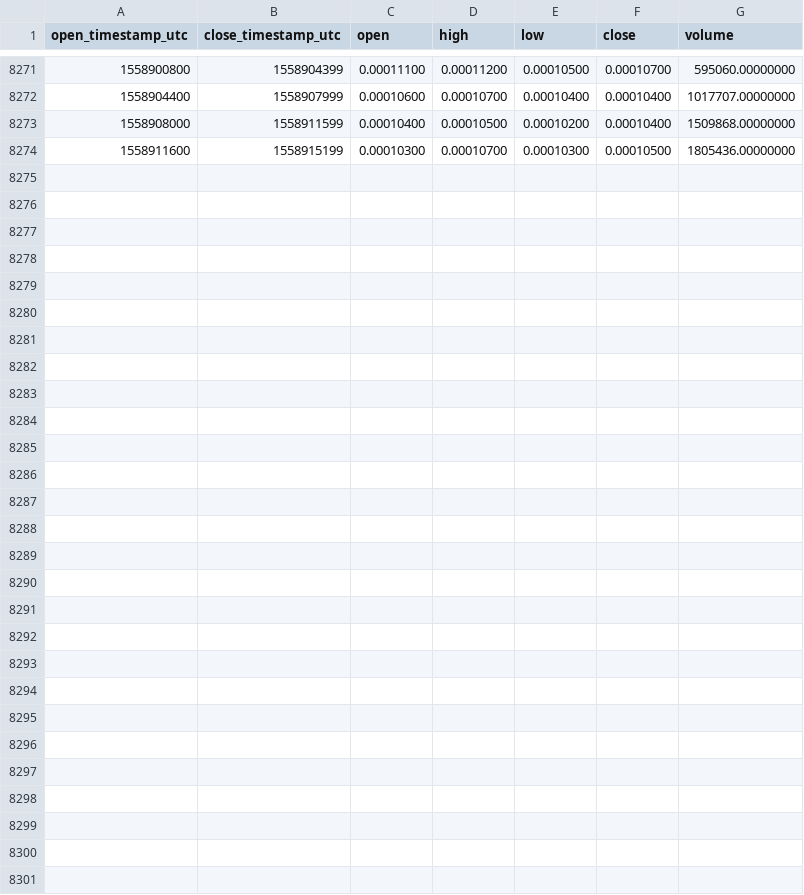
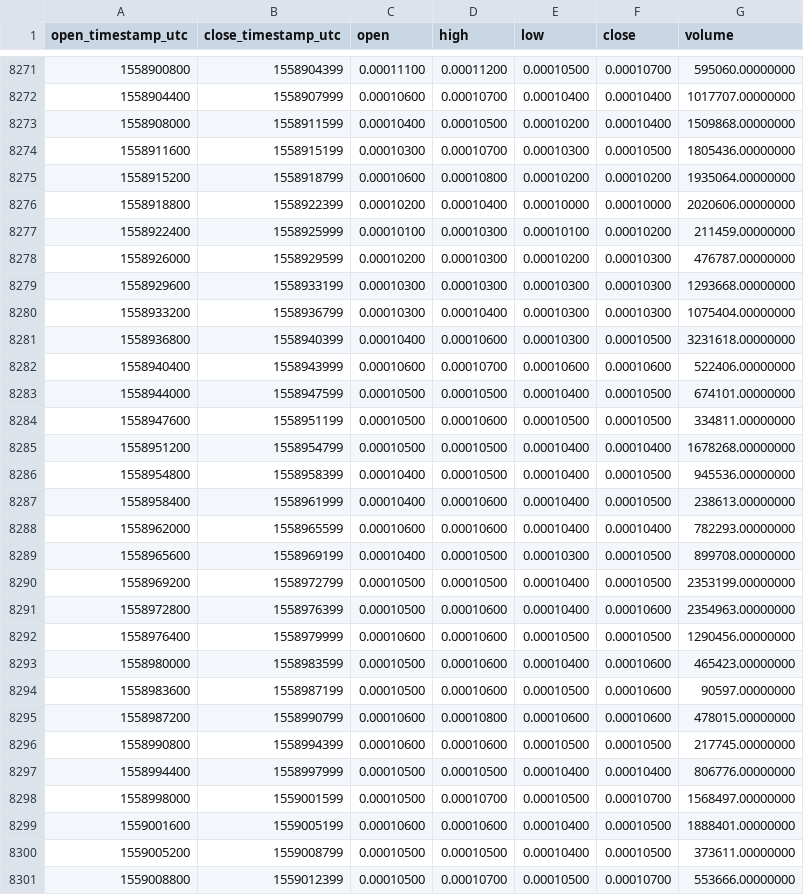
Before and after one commit to cryptobigbro/binance-SCBNB, a CSV file: binance-SCBNB-1h.csv, drawn as a sheet; only a part is shown, gaps mark what is left out.

Commit message:
Update OHLCV data.

```diff
--- a/binance-SCBNB-1h.csv
+++ b/binance-SCBNB-1h.csv
@@ -8274 +8274,28 @@ open_timestamp_utc,close_timestamp_utc,open,high,low,close,volume
 1558911600,1558915199,0.00010300,0.00010700,0.00010300,0.00010500,1805436.00000000
+1558915200,1558918799,0.00010600,0.00010800,0.00010200,0.00010200,1935064.00000000
+1558918800,1558922399,0.00010200,0.00010400,0.00010000,0.00010000,2020606.00000000
+1558922400,1558925999,0.00010100,0.00010300,0.00010100,0.00010200,211459.00000000
+1558926000,1558929599,0.00010200,0.00010300,0.00010200,0.00010300,476787.00000000
+1558929600,1558933199,0.00010300,0.00010300,0.00010300,0.00010300,1293668.00000000
+1558933200,1558936799,0.00010300,0.00010400,0.00010300,0.00010300,1075404.00000000
+1558936800,1558940399,0.00010400,0.00010600,0.00010300,0.00010500,3231618.00000000
+1558940400,1558943999,0.00010600,0.00010700,0.00010600,0.00010600,522406.00000000
+1558944000,1558947599,0.00010500,0.00010500,0.00010400,0.00010500,674101.00000000
+1558947600,1558951199,0.00010500,0.00010600,0.00010500,0.00010500,334811.00000000
+1558951200,1558954799,0.00010500,0.00010500,0.00010400,0.00010400,1678268.00000000
+1558954800,1558958399,0.00010400,0.00010500,0.00010400,0.00010500,945536.00000000
+1558958400,1558961999,0.00010400,0.00010600,0.00010400,0.00010500,238613.00000000
+1558962000,1558965599,0.00010600,0.00010600,0.00010400,0.00010400,782293.00000000
+1558965600,1558969199,0.00010400,0.00010500,0.00010300,0.00010500,899708.00000000
+1558969200,1558972799,0.00010500,0.00010500,0.00010400,0.00010500,2353199.00000000
+1558972800,1558976399,0.00010500,0.00010600,0.00010400,0.00010600,2354963.00000000
+1558976400,1558979999,0.00010600,0.00010600,0.00010500,0.00010500,1290456.00000000
+1558980000,1558983599,0.00010500,0.00010600,0.00010400,0.00010600,465423.00000000
+1558983600,1558987199,0.00010500,0.00010600,0.00010500,0.00010600,90597.00000000
+1558987200,1558990799,0.00010600,0.00010800,0.00010600,0.00010600,478015.00000000
+1558990800,1558994399,0.00010600,0.00010600,0.00010500,0.00010500,217745.00000000
+1558994400,1558997999,0.00010500,0.00010500,0.00010400,0.00010400,806776.00000000
+1558998000,1559001599,0.00010500,0.00010700,0.00010500,0.00010700,1568497.00000000
+1559001600,1559005199,0.00010600,0.00010600,0.00010400,0.00010500,1888401.00000000
+1559005200,1559008799,0.00010500,0.00010500,0.00010400,0.00010500,373611.00000000
+1559008800,1559012399,0.00010500,0.00010700,0.00010500,0.00010700,553666.00000000
```
Also changed, not shown: binance-SCBNB-1d.csv.
